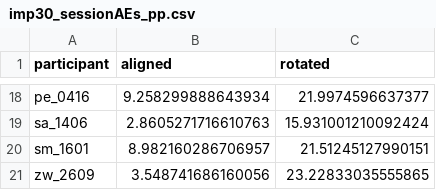
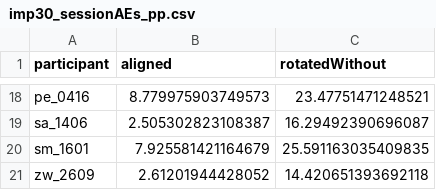
Before and after one commit to shanaam/explicitLearning-localization, a CSV file: data/imp30_sessionAEs_pp.csv, drawn as a sheet; only a part is shown, gaps mark what is left out; the diff covers the shown part only; the diff names each change by its address in the sheet, - before the commit and + after, or states it on an @@ line.

```diff
--- a/data/imp30_sessionAEs_pp.csv
+++ b/data/imp30_sessionAEs_pp.csv
-C1: rotated
+C1: rotatedWithout
-B18 (aligned): 9.258299888643934
+B18 (aligned): 8.779975903749573
-C18 (rotatedWithout): 21.9974596637377
+C18 (rotatedWithout): 23.47751471248521
-B19 (aligned): 2.8605271716610763
+B19 (aligned): 2.505302823108387
-C19 (rotatedWithout): 15.931001210092424
+C19 (rotatedWithout): 16.29492390696087
-B20 (aligned): 8.982160286706957
+B20 (aligned): 7.925581421164679
-C20 (rotatedWithout): 21.51245127990151
+C20 (rotatedWithout): 25.591163035409835
-B21 (aligned): 3.548741686160056
+B21 (aligned): 2.61201944428052
-C21 (rotatedWithout): 23.22833035555865
+C21 (rotatedWithout): 14.420651393692118
```
Also changed, not shown: 32 edited cells elsewhere in this file, data/exp30_sessionAEs_pp.csv, data/exp60_sessionAEs_pp.csv, 5 other files.
